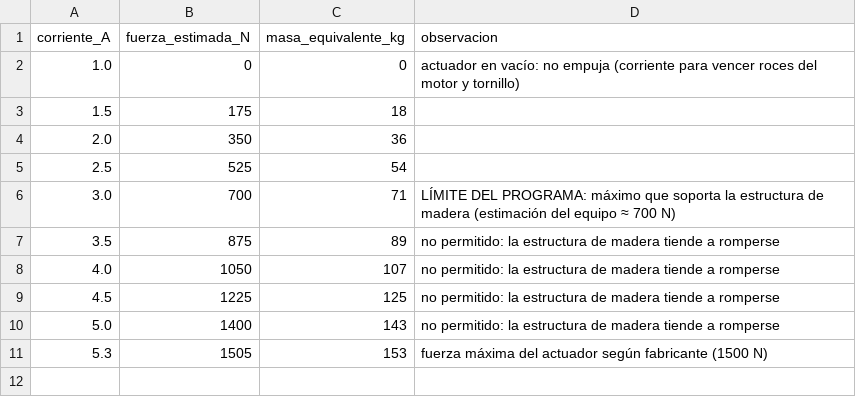
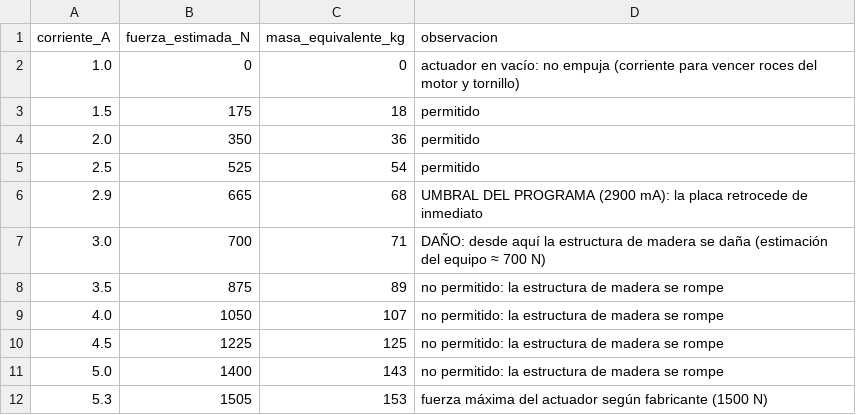
Before and after one commit to elioramirez24/version_3.0_-final, a CSV file: testing/datos/estimacion_fuerza_corriente.csv, drawn as a sheet.

```diff
--- a/testing/datos/estimacion_fuerza_corriente.csv
+++ b/testing/datos/estimacion_fuerza_corriente.csv
@@ -2,10 +2,11 @@ corriente_A,fuerza_estimada_N,masa_equivalente_kg,observacion
 1.0,0,0,actuador en vacío: no empuja (corriente para vencer roces del motor y tornillo)
-1.5,175,18,
-2.0,350,36,
-2.5,525,54,
-3.0,700,71,LÍMITE DEL PROGRAMA: máximo que soporta la estructura de madera (estimación del equipo ≈ 700 N)
-3.5,875,89,no permitido: la estructura de madera tiende a romperse
-4.0,1050,107,no permitido: la estructura de madera tiende a romperse
-4.5,1225,125,no permitido: la estructura de madera tiende a romperse
-5.0,1400,143,no permitido: la estructura de madera tiende a romperse
+1.5,175,18,permitido
+2.0,350,36,permitido
+2.5,525,54,permitido
+2.9,665,68,UMBRAL DEL PROGRAMA (2900 mA): la placa retrocede de inmediato
+3.0,700,71,DAÑO: desde aquí la estructura de madera se daña (estimación del equipo ≈ 700 N)
+3.5,875,89,no permitido: la estructura de madera se rompe
+4.0,1050,107,no permitido: la estructura de madera se rompe
+4.5,1225,125,no permitido: la estructura de madera se rompe
+5.0,1400,143,no permitido: la estructura de madera se rompe
 5.3,1505,153,fuerza máxima del actuador según fabricante (1500 N)
```
Also changed, not shown: 24 other files.
